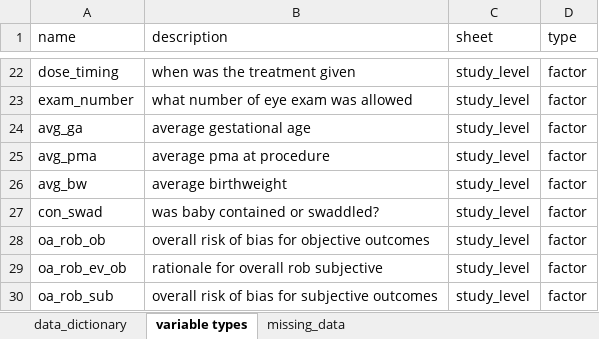
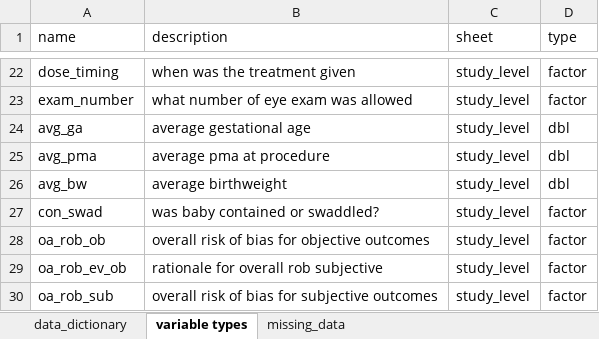
Before and after one commit to timdisher/ropnma, an Excel workbook: data_from_lab/rop_codebook.xlsx, sheet variable types, drawn as a sheet; only a part is shown, gaps mark what is left out; values as stored, in another font and other column widths than the file's, no borders; the diff covers the shown part only; the diff names each change by its address in the sheet, - before the commit and + after, or states it on an @@ line.

```diff
--- a/data_from_lab/rop_codebook.xlsx (sheet variable types)
+++ b/data_from_lab/rop_codebook.xlsx (sheet variable types)
-D24:D26 (type): factor
+D24:D26 (type): dbl
```
Also changed, not shown: 23 added rows, 23 removed rows and 14 edited cells elsewhere in this sheet, sheet data_dictionary, data_from_lab/final-analysis-ROP_Data_good.xlsx, 6 other files.
